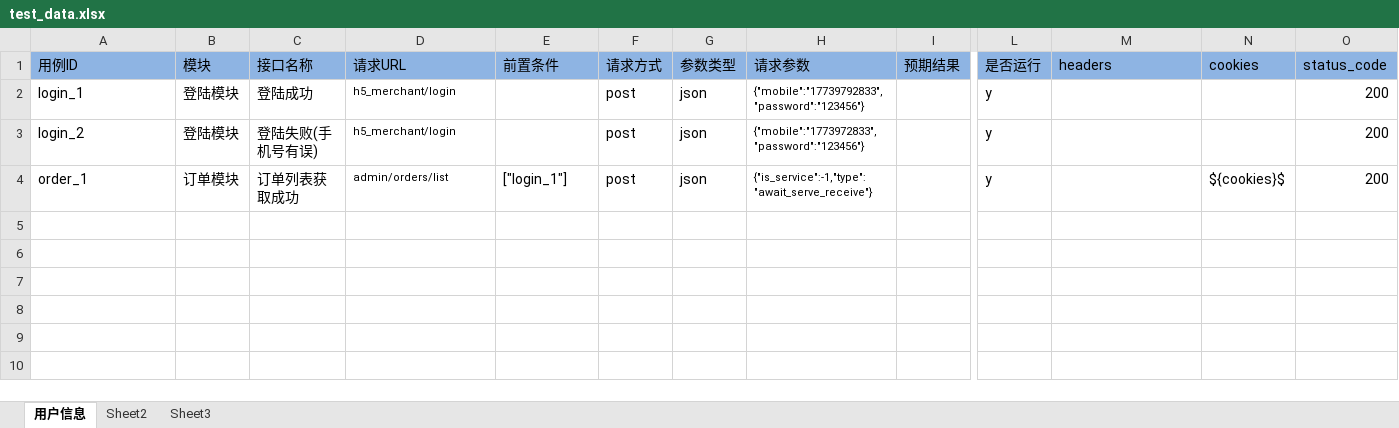
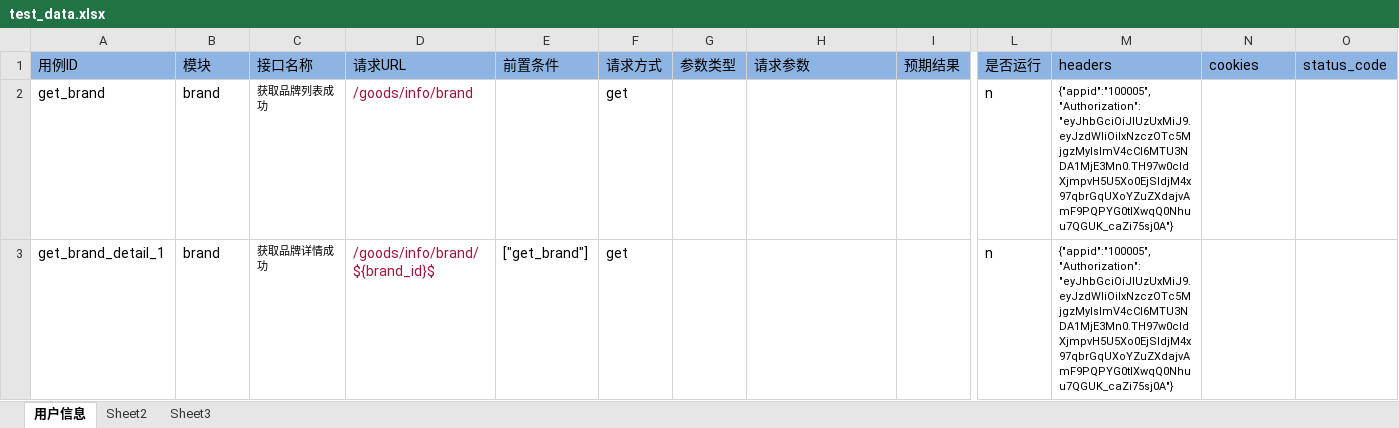
Before and after one commit to wangpy-github/pytest_auto, an Excel workbook: data/test_data.xlsx, sheet 用户信息, drawn as a sheet; only a part is shown, gaps mark what is left out; values as stored, in another font and other column widths than the file's, no borders; removed rows and columns are numbered as before the commit, all else as after; rows hold the shown columns only; the diff covers the shown part only; the diff names each change by its address in the sheet, - before the commit and + after, or states it on an @@ line.

```diff
--- a/data/test_data.xlsx (sheet 用户信息)
+++ b/data/test_data.xlsx (sheet 用户信息)
-row 2: login_1 | 登陆模块 | 登陆成功 | h5_merchant/login |  | post | json | {"mobile":"17739792833","password":"123456"} |  | y |  |  | 200
-row 3: login_2 | 登陆模块 | 登陆失败(手机号有误) | h5_merchant/login |  | post | json | {"mobile":"1773972833","password":"123456"} |  | y |  |  | 200
-row 4: order_1 | 订单模块 | 订单列表获取成功 | admin/orders/list | ["login_1"] | post | json | {"is_service":-1,"type":"await_serve_receive"} |  | y |  | ${cookies}$ | 200
+row 2: get_brand | brand | 获取品牌列表成功 | /goods/info/brand |  | get |  |  |  | n | {"appid":"100005","Authorization":"eyJhbGciOiJIUzUxMiJ9.eyJzdWIiOiIxNzczOTc5MjgzMyIsImV4cCI6MTU3NDA1MjE3Mn0.TH97w0cldXjmpvH5U5Xo0EjSldjM4x97qbrGqUXoYZuZXdajvAmF9PQPYG0tIXwqQ0Nhuu7QGUK_caZi75sj0A"}
+row 3: get_brand_detail_1 | brand | 获取品牌详情成功 | /goods/info/brand/${brand_id}$ | ["get_brand"] | get |  |  |  | n | {"appid":"100005","Authorization":"eyJhbGciOiJIUzUxMiJ9.eyJzdWIiOiIxNzczOTc5MjgzMyIsImV4cCI6MTU3NDA1MjE3Mn0.TH97w0cldXjmpvH5U5Xo0EjSldjM4x97qbrGqUXoYZuZXdajvAmF9PQPYG0tIXwqQ0Nhuu7QGUK_caZi75sj0A"}
```
Also changed, not shown: 5 added rows elsewhere in this sheet, 7 other files.
